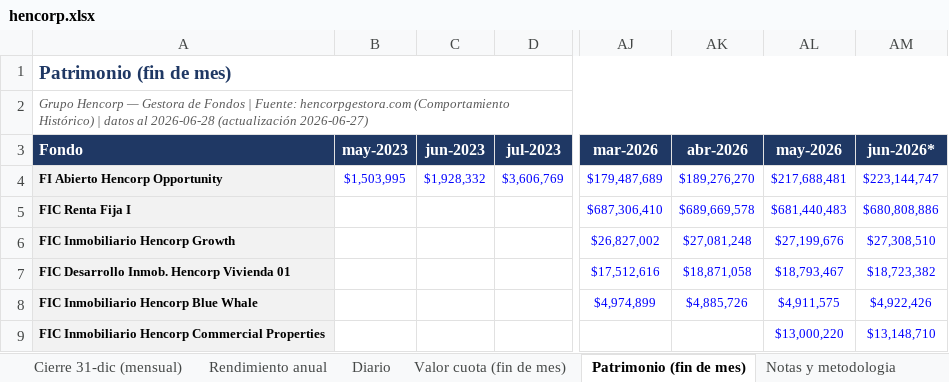
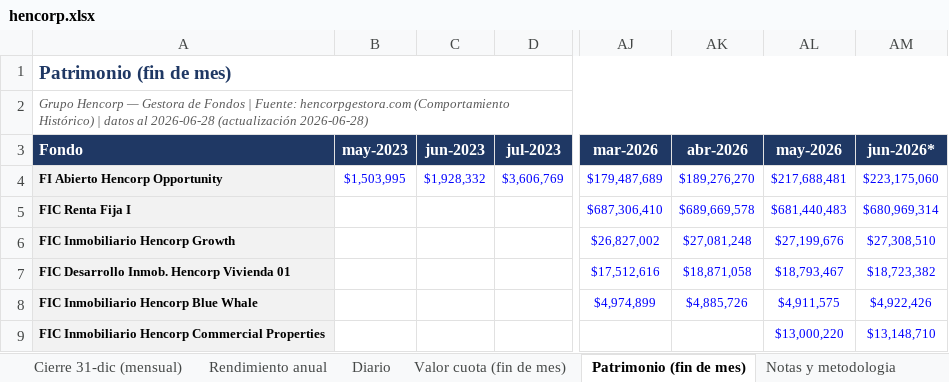
Before and after one commit to Zabaneth/fondos-hencorp, an Excel workbook: hencorp.xlsx, sheet Patrimonio (fin de mes), drawn as a sheet; only a part is shown, gaps mark what is left out; values as stored, in another font and other column widths than the file's, no borders; the diff names each change by its address in the sheet, - before the commit and + after, or states it on an @@ line.

```diff
--- a/hencorp.xlsx (sheet Patrimonio (fin de mes))
+++ b/hencorp.xlsx (sheet Patrimonio (fin de mes))
-A2 (Fondo): …2026-06-28 (actualización 2026-06-27)
+A2 (Fondo): …2026-06-28 (actualización 2026-06-28)
-AM4 (jun-2026*): $223,144,747
+AM4 (jun-2026*): $223,175,060
-AM5 (jun-2026*): $680,808,886
+AM5 (jun-2026*): $680,969,314
```
Also changed, not shown: sheet Diario, sheet Resumen, sheet Valor cuota (fin de mes), sheet Gráficas, sheet Notas y metodologia, sheet Rendimiento mensual, atlantida.xlsx, consolidado.xlsx, 2 other files.
